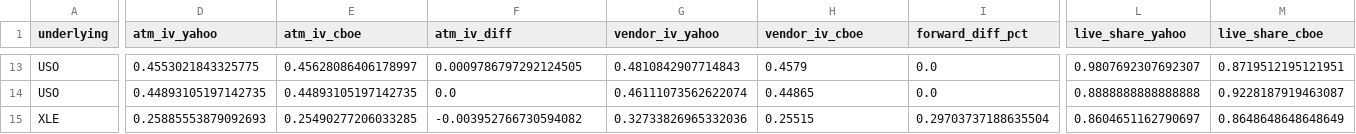
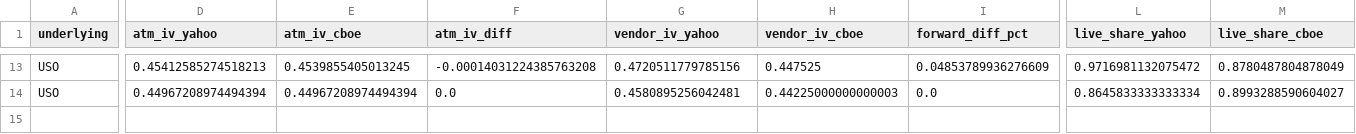
Before and after one commit to mailliw001/Market-Data-Cache-, a CSV file: data/options_cache/latest_comparison.csv, drawn as a sheet; only a part is shown, gaps mark what is left out; removed rows and columns are numbered as before the commit, all else as after; rows hold the shown columns only; the diff covers the shown part only; the diff names each change by its address in the sheet, - before the commit and + after, or states it on an @@ line.

```diff
--- a/data/options_cache/latest_comparison.csv
+++ b/data/options_cache/latest_comparison.csv
-D13 (atm_iv_yahoo): 0.4553021843325775
+D13 (atm_iv_yahoo): 0.45412585274518213
-E13 (atm_iv_cboe): 0.45628086406178997
+E13 (atm_iv_cboe): 0.4539855405013245
-F13 (atm_iv_diff): 0.0009786797292124505
+F13 (atm_iv_diff): -0.00014031224385763208
-G13 (vendor_iv_yahoo): 0.4810842907714843
+G13 (vendor_iv_yahoo): 0.4720511779785156
-H13 (vendor_iv_cboe): 0.4579
+H13 (vendor_iv_cboe): 0.447525
-I13 (forward_diff_pct): 0.0
+I13 (forward_diff_pct): 0.04853789936276609
-L13 (live_share_yahoo): 0.9807692307692307
+L13 (live_share_yahoo): 0.9716981132075472
-M13 (live_share_cboe): 0.8719512195121951
+M13 (live_share_cboe): 0.8780487804878049
-D14 (atm_iv_yahoo): 0.44893105197142735
+D14 (atm_iv_yahoo): 0.44967208974494394
-E14 (atm_iv_cboe): 0.44893105197142735
+E14 (atm_iv_cboe): 0.44967208974494394
-G14 (vendor_iv_yahoo): 0.46111073562622074
+G14 (vendor_iv_yahoo): 0.4580895256042481
-H14 (vendor_iv_cboe): 0.44865
+H14 (vendor_iv_cboe): 0.44225000000000003
-L14 (live_share_yahoo): 0.8888888888888888
+L14 (live_share_yahoo): 0.8645833333333334
-M14 (live_share_cboe): 0.9228187919463087
+M14 (live_share_cboe): 0.8993288590604027
-row 15: XLE | 0.25885553879092693 | 0.25490277206033285 | -0.003952766730594082 | 0.32733826965332036 | 0.25515 | 0.29703737188635504 | 0.8604651162790697 | 0.8648648648648649
```
Also changed, not shown: 2 added rows, 2 removed rows and 72 edited cells elsewhere in this file, 17 other files.
